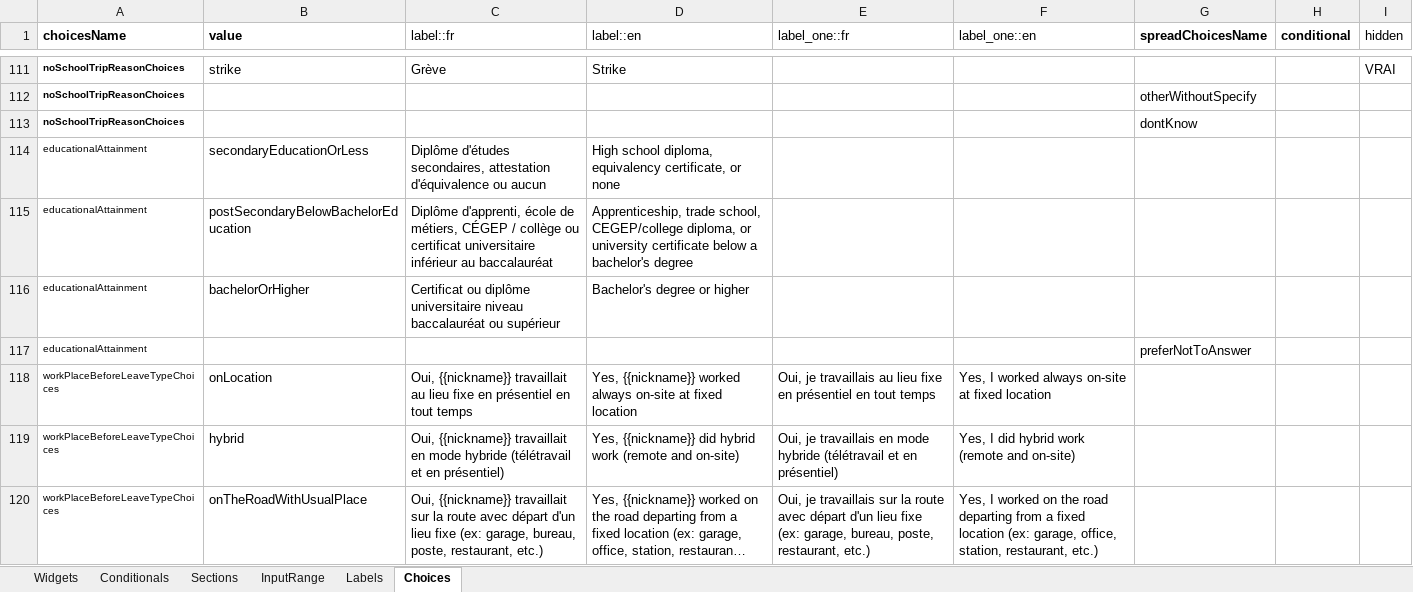
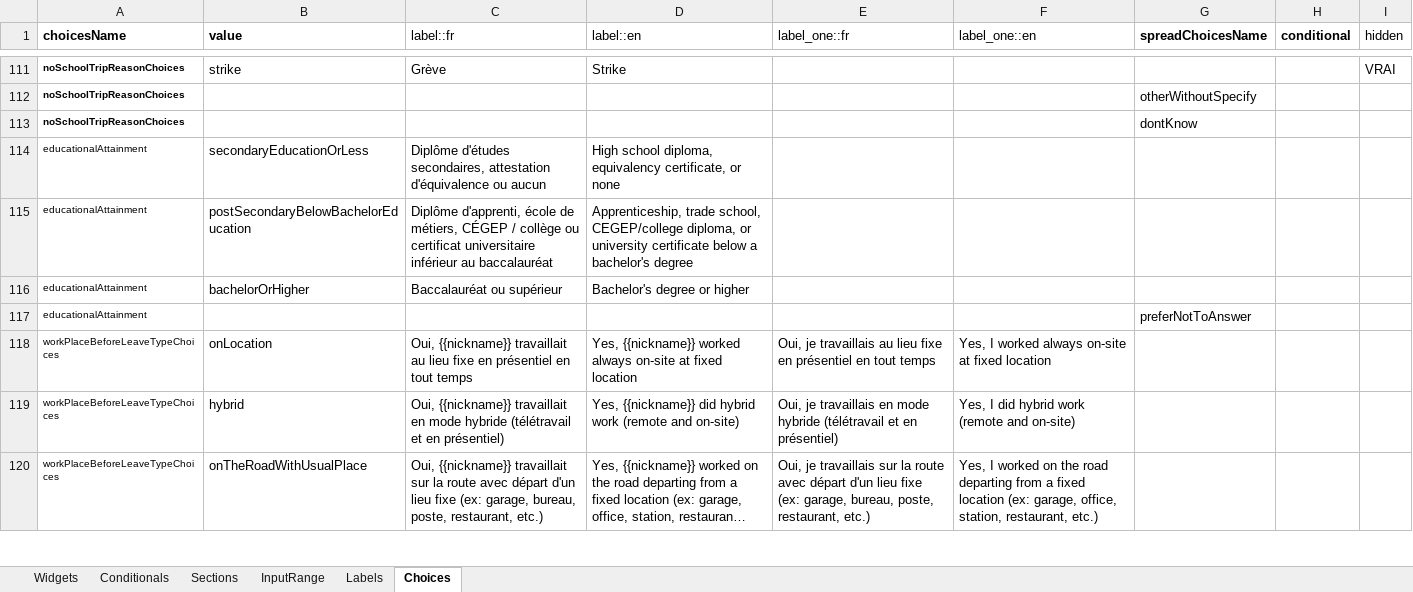
Before and after one commit to chairemobilite/od_mtl, an Excel workbook: survey/references/OD_mtl_2026.xlsx, sheet Choices, drawn as a sheet; only a part is shown, gaps mark what is left out; long unchanged cells end in …; values as stored, in another font and other column widths than the file's, no borders; the diff names each change by its address in the sheet, - before the commit and + after, or states it on an @@ line.

Commit message:
labels: mise à jour du libellé pour bachelorOrHigher en français
fixes #306

```diff
--- a/survey/references/OD_mtl_2026.xlsx (sheet Choices)
+++ b/survey/references/OD_mtl_2026.xlsx (sheet Choices)
-C116 (label::fr): Certificat ou diplôme universitaire niveau baccalauréat ou supérieur
+C116 (label::fr): Baccalauréat ou supérieur
```
Also changed, not shown: 4 other files.
